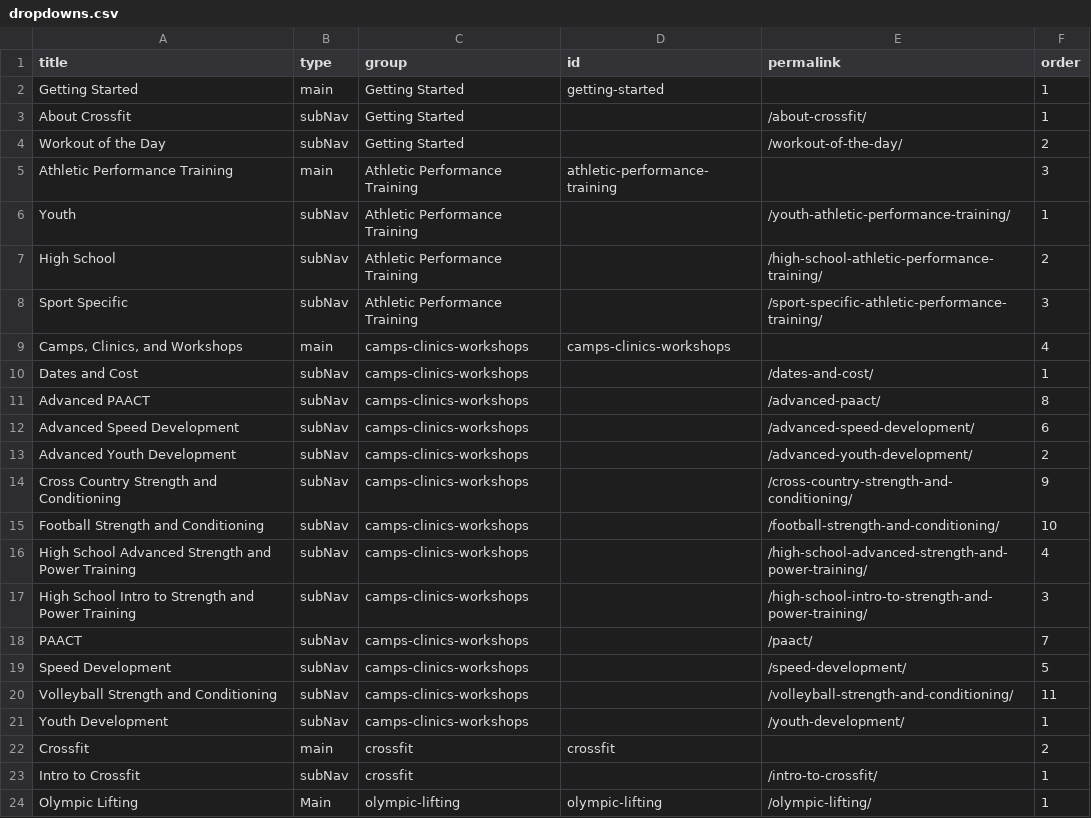
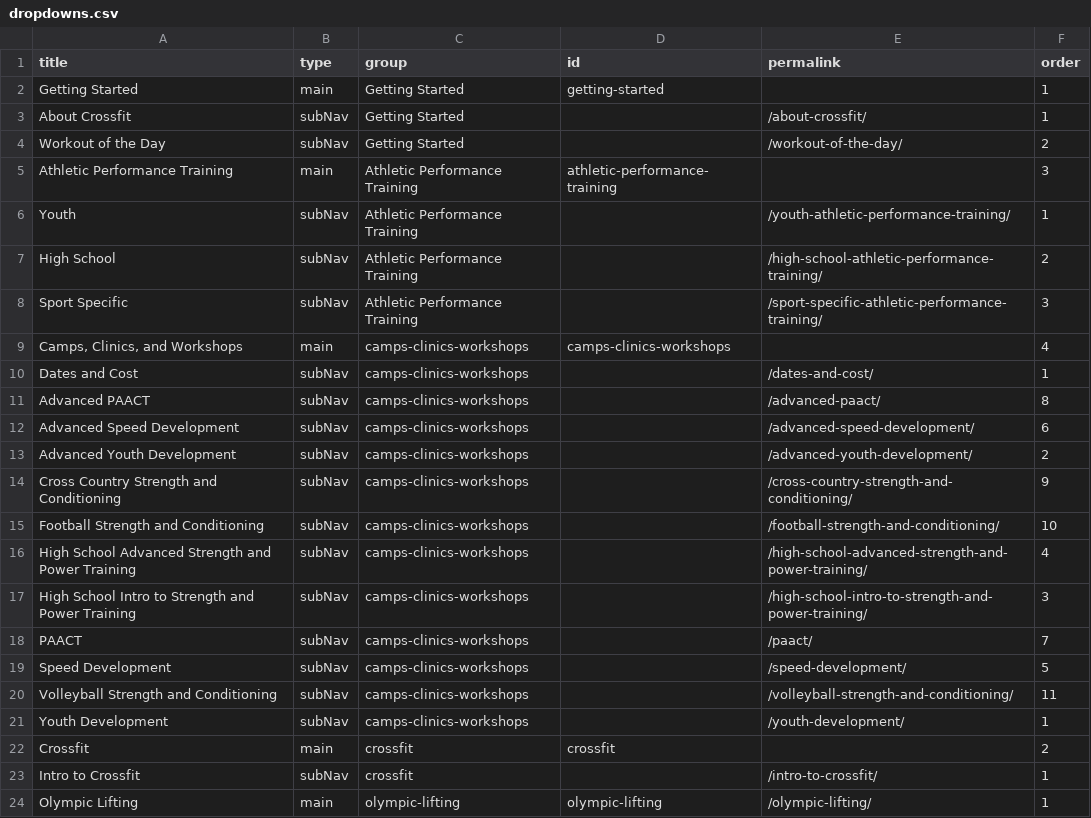
Before and after one commit to djdurban/crossfit_madtown, a CSV file: _data/dropdowns.csv, drawn as a sheet.

Commit message:
changed to lowercase main

```diff
--- a/_data/dropdowns.csv
+++ b/_data/dropdowns.csv
@@ -23,2 +23,2 @@ Crossfit,main,crossfit,crossfit,,2
 Intro to Crossfit,subNav,crossfit,,/intro-to-crossfit/,1
-Olympic Lifting,Main,olympic-lifting,olympic-lifting,/olympic-lifting/,1
+Olympic Lifting,main,olympic-lifting,olympic-lifting,/olympic-lifting/,1
```
